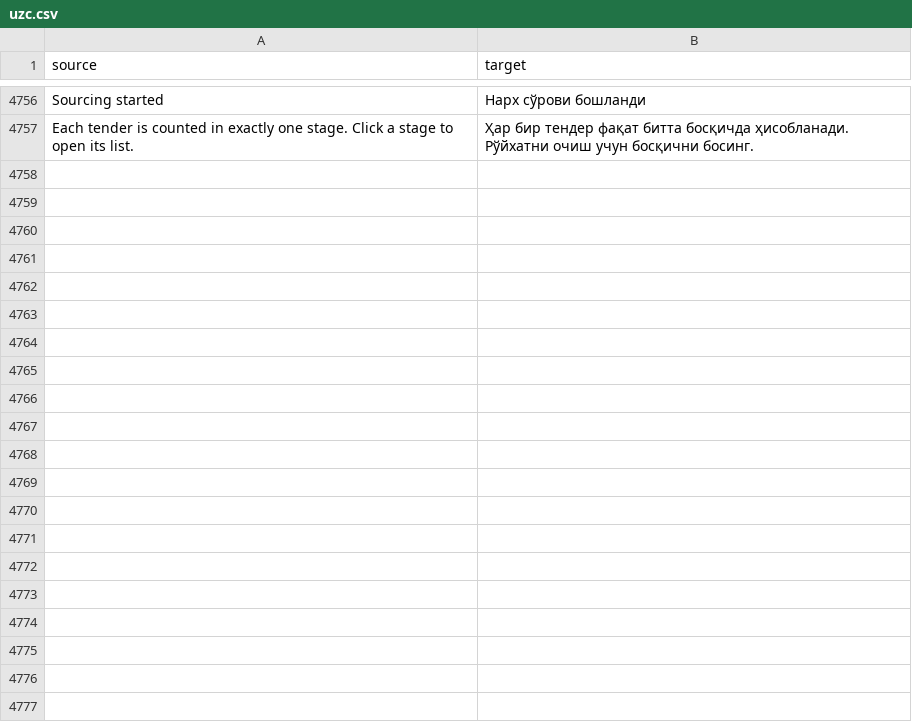
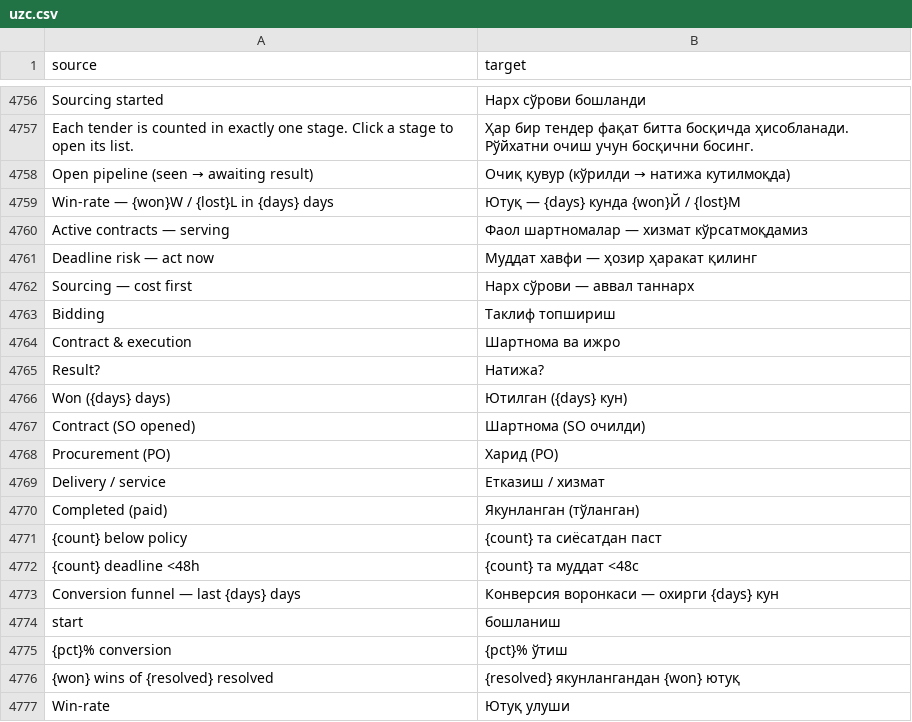
Before and after one commit to zvictory/stabler, a CSV file: stabler/translations/uzc.csv, drawn as a sheet; only a part is shown, gaps mark what is left out; the diff names each change by its address in the sheet, - before the commit and + after, or states it on an @@ line.

```diff
--- a/stabler/translations/uzc.csv
+++ b/stabler/translations/uzc.csv
+row 4758: Open pipeline (seen → awaiting result) | Очиқ қувур (кўрилди → натижа кутилмоқда)
+row 4759: Win-rate — {won}W / {lost}L in {days} days | Ютуқ — {days} кунда {won}Й / {lost}М
+row 4760: Active contracts — serving | Фаол шартномалар — хизмат кўрсатмоқдамиз
+row 4761: Deadline risk — act now | Муддат хавфи — ҳозир ҳаракат қилинг
+row 4762: Sourcing — cost first | Нарх сўрови — аввал таннарх
+row 4763: Bidding | Таклиф топшириш
+row 4764: Contract & execution | Шартнома ва ижро
+row 4765: Result? | Натижа?
+row 4766: Won ({days} days) | Ютилган ({days} кун)
+row 4767: Contract (SO opened) | Шартнома (SO очилди)
+row 4768: Procurement (PO) | Харид (PO)
+row 4769: Delivery / service | Етказиш / хизмат
+row 4770: Completed (paid) | Якунланган (тўланган)
+row 4771: {count} below policy | {count} та сиёсатдан паст
+row 4772: {count} deadline <48h | {count} та муддат <48с
+row 4773: Conversion funnel — last {days} days | Конверсия воронкаси — охирги {days} кун
+row 4774: start | бошланиш
+row 4775: {pct}% conversion | {pct}% ўтиш
+row 4776: {won} wins of {resolved} resolved | {resolved} якунлангандан {won} ютуқ
+row 4777: Win-rate | Ютуқ улуши
```
Also changed, not shown: stabler/translations/en.csv, stabler/translations/ru.csv, 4 other files.
